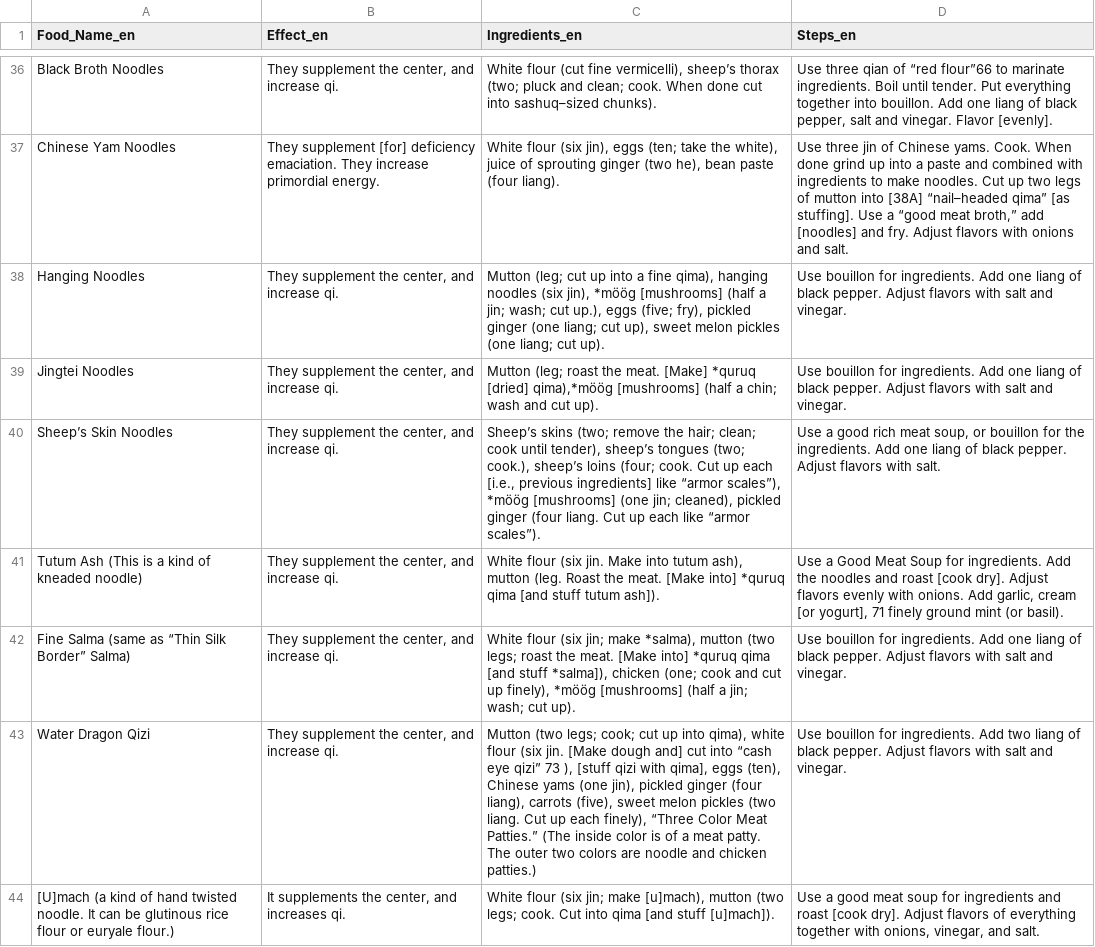
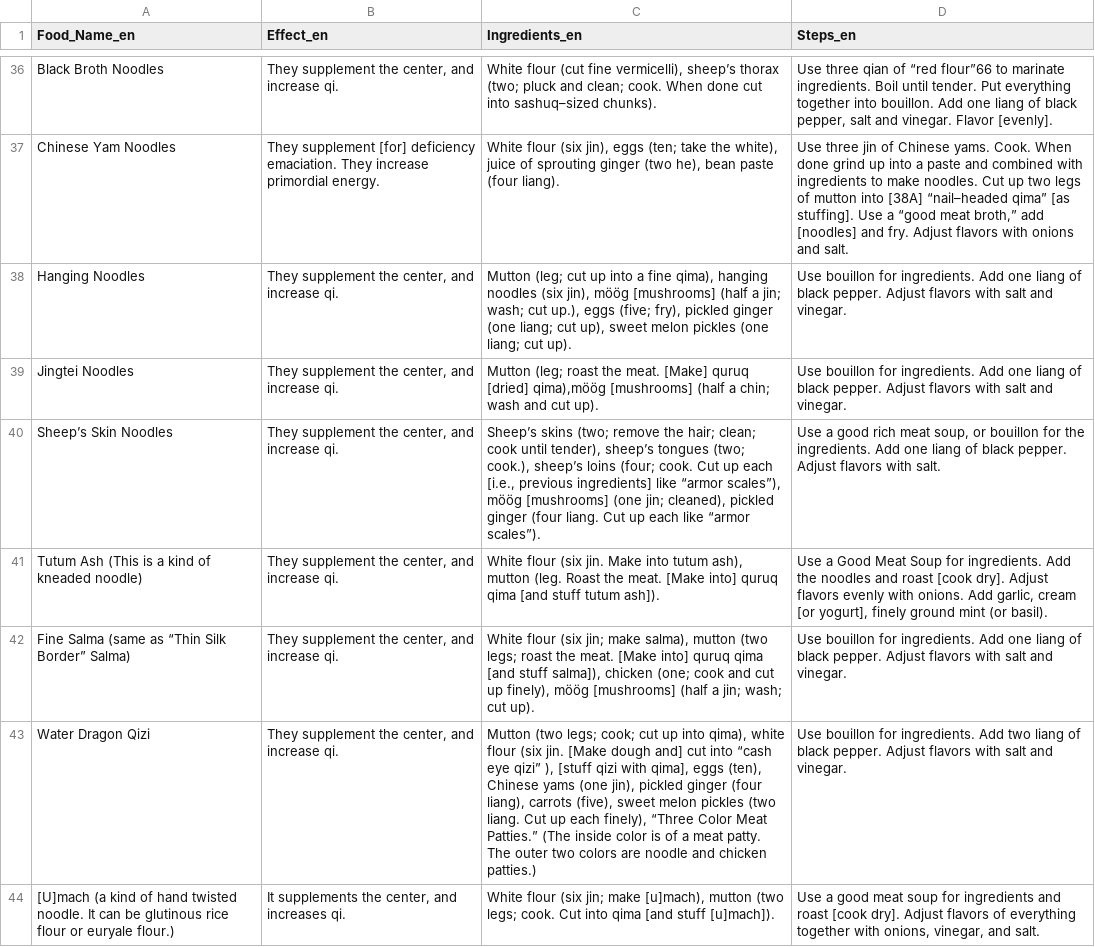
Before and after one commit to changchuntzu0618/DH405-CookingBook, a CSV file: first_clean_recipe/v1_JuanDiYiJuZhenYiZhuan_1_eng.csv, drawn as a sheet; only a part is shown, gaps mark what is left out; the diff covers the shown part only.

```diff
--- a/first_clean_recipe/v1_JuanDiYiJuZhenYiZhuan_1_eng.csv
+++ b/first_clean_recipe/v1_JuanDiYiJuZhenYiZhuan_1_eng.csv
@@ -37,8 +37,8 @@ Black Broth Noodles|They supplement the center, and increase qi.|White flour (cu
 Chinese Yam Noodles|They supplement [for] deficiency emaciation. They increase primordial energy.|White flour (six jin), eggs (ten; take the white), juice of sprouting ginger (two he), bean paste (four liang).|Use three jin of Chinese yams. Cook. When done grind up into a paste and combined with ingredients to make noodles. Cut up two legs of mutton into [38A] “nail–headed qima” [as stuffing]. Use a “good meat broth,” add [noodles] and fry. Adjust flavors with onions and salt.
-Hanging Noodles|They supplement the center, and increase qi.|Mutton (leg; cut up into a fine qima), hanging noodles (six jin), *möög [mushrooms] (half a jin; wash; cut up.), eggs (five; fry), pickled ginger (one liang; cut up), sweet melon pickles (one liang; cut up).|Use bouillon for ingredients. Add one liang of black pepper. Adjust flavors with salt and vinegar.
-Jingtei Noodles|They supplement the center, and increase qi.|Mutton (leg; roast the meat. [Make] *quruq [dried] qima),*möög [mushrooms] (half a chin; wash and cut up).|Use bouillon for ingredients. Add one liang of black pepper. Adjust flavors with salt and vinegar.
-Sheep’s Skin Noodles|They supplement the center, and increase qi.| Sheep’s skins (two; remove the hair; clean; cook until tender), sheep’s tongues (two; cook.), sheep’s loins (four; cook. Cut up each [i.e., previous ingredients] like “armor scales”), *möög [mushrooms] (one jin; cleaned), pickled ginger (four liang. Cut up each like “armor scales”).|Use a good rich meat soup, or bouillon for the ingredients. Add one liang of black pepper. Adjust flavors with salt.
-Tutum Ash (This is a kind of kneaded noodle)|They supplement the center, and increase qi.|White flour (six jin. Make into tutum ash), mutton (leg. Roast the meat. [Make into] *quruq qima [and stuff tutum ash]).|Use a Good Meat Soup for ingredients. Add the noodles and roast [cook dry]. Adjust flavors evenly with onions. Add garlic, cream [or yogurt], 71 finely ground mint (or basil).
-Fine Salma (same as “Thin Silk Border” Salma)|They supplement the center, and increase qi.|White flour (six jin; make *salma), mutton (two legs; roast the meat. [Make into] *quruq qima [and stuff *salma]), chicken (one; cook and cut up finely), *möög [mushrooms] (half a jin; wash; cut up).|Use bouillon for ingredients. Add one liang of black pepper. Adjust flavors with salt and vinegar.
-Water Dragon Qizi|They supplement the center, and increase qi.|Mutton (two legs; cook; cut up into qima), white flour (six jin. [Make dough and] cut into “cash eye qizi” 73 ), [stuff qizi with qima], eggs (ten), Chinese yams (one jin), pickled ginger (four liang), carrots (five), sweet melon pickles (two liang. Cut up each finely), “Three Color Meat Patties.” (The inside color is of a meat patty. The outer two colors are noodle and chicken patties.)|Use bouillon for ingredients. Add two liang of black pepper. Adjust flavors with salt and vinegar.
+Hanging Noodles|They supplement the center, and increase qi.|Mutton (leg; cut up into a fine qima), hanging noodles (six jin), möög [mushrooms] (half a jin; wash; cut up.), eggs (five; fry), pickled ginger (one liang; cut up), sweet melon pickles (one liang; cut up).|Use bouillon for ingredients. Add one liang of black pepper. Adjust flavors with salt and vinegar.
+Jingtei Noodles|They supplement the center, and increase qi.|Mutton (leg; roast the meat. [Make] quruq [dried] qima),möög [mushrooms] (half a chin; wash and cut up).|Use bouillon for ingredients. Add one liang of black pepper. Adjust flavors with salt and vinegar.
+Sheep’s Skin Noodles|They supplement the center, and increase qi.| Sheep’s skins (two; remove the hair; clean; cook until tender), sheep’s tongues (two; cook.), sheep’s loins (four; cook. Cut up each [i.e., previous ingredients] like “armor scales”), möög [mushrooms] (one jin; cleaned), pickled ginger (four liang. Cut up each like “armor scales”).|Use a good rich meat soup, or bouillon for the ingredients. Add one liang of black pepper. Adjust flavors with salt.
+Tutum Ash (This is a kind of kneaded noodle)|They supplement the center, and increase qi.|White flour (six jin. Make into tutum ash), mutton (leg. Roast the meat. [Make into] quruq qima [and stuff tutum ash]).|Use a Good Meat Soup for ingredients. Add the noodles and roast [cook dry]. Adjust flavors evenly with onions. Add garlic, cream [or yogurt], finely ground mint (or basil).
+Fine Salma (same as “Thin Silk Border” Salma)|They supplement the center, and increase qi.|White flour (six jin; make salma), mutton (two legs; roast the meat. [Make into] quruq qima [and stuff salma]), chicken (one; cook and cut up finely), möög [mushrooms] (half a jin; wash; cut up).|Use bouillon for ingredients. Add one liang of black pepper. Adjust flavors with salt and vinegar.
+Water Dragon Qizi|They supplement the center, and increase qi.|Mutton (two legs; cook; cut up into qima), white flour (six jin. [Make dough and] cut into “cash eye qizi” ), [stuff qizi with qima], eggs (ten), Chinese yams (one jin), pickled ginger (four liang), carrots (five), sweet melon pickles (two liang. Cut up each finely), “Three Color Meat Patties.” (The inside color is of a meat patty. The outer two colors are noodle and chicken patties.)|Use bouillon for ingredients. Add two liang of black pepper. Adjust flavors with salt and vinegar.
 [U]mach (a kind of hand twisted noodle. It can be glutinous rice flour or euryale flour.)|It supplements the center, and increases qi.|White flour (six jin; make [u]mach), mutton (two legs; cook. Cut into qima [and stuff [u]mach]).| Use a good meat soup for ingredients and roast [cook dry]. Adjust flavors of everything together with onions, vinegar, and salt.
```
Also changed, not shown: 29 edited cells elsewhere in this file, first_clean_recipe/v1_JuanDiYiJuZhenYiZhuan_2_eng.csv, first_clean_recipe/v1_JuanDiYiJuZhenYiZhuan_3_eng.csv.
